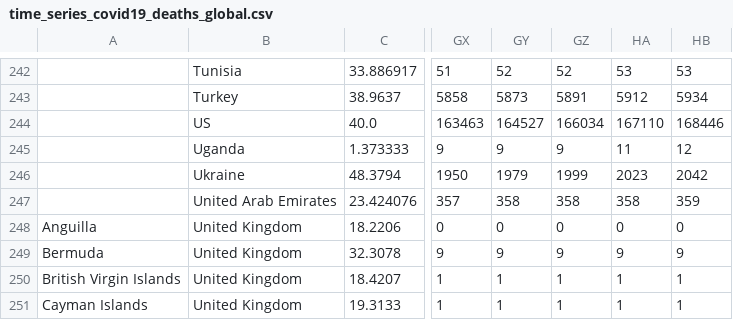
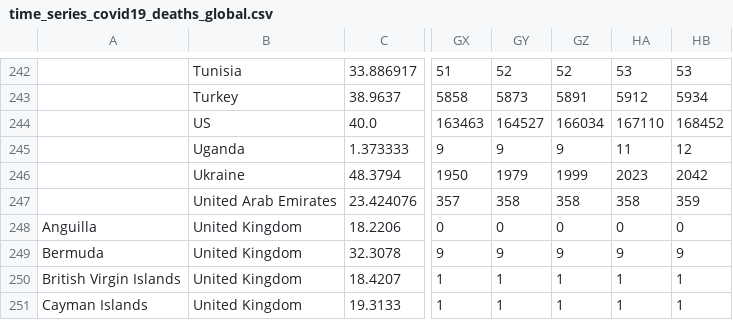
Before and after one commit to sashaobucina/coronatracker, a CSV file: flask-microservice/backups/2020-08-15/time_series_covid19_deaths_global.csv, drawn as a sheet; only a part is shown, gaps mark what is left out; the diff names each change by its address in the sheet, - before the commit and + after, or states it on an @@ line.

```diff
--- a/flask-microservice/backups/2020-08-15/time_series_covid19_deaths_global.csv
+++ b/flask-microservice/backups/2020-08-15/time_series_covid19_deaths_global.csv
-HB244: 168446
+HB244: 168452
```
Also changed, not shown: flask-microservice/backups/2020-08-15/time_series_covid19_confirmed_global.csv, 2 other files.
